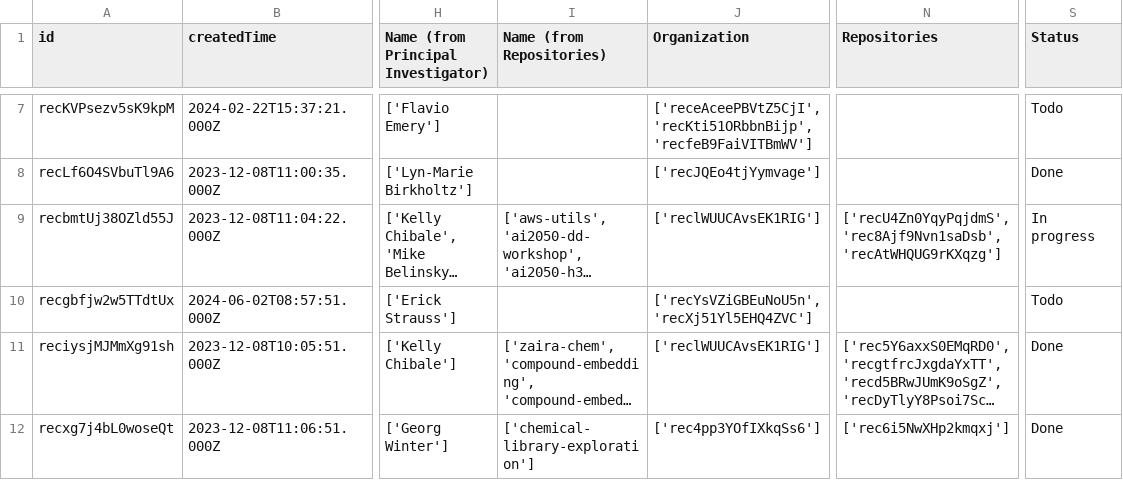
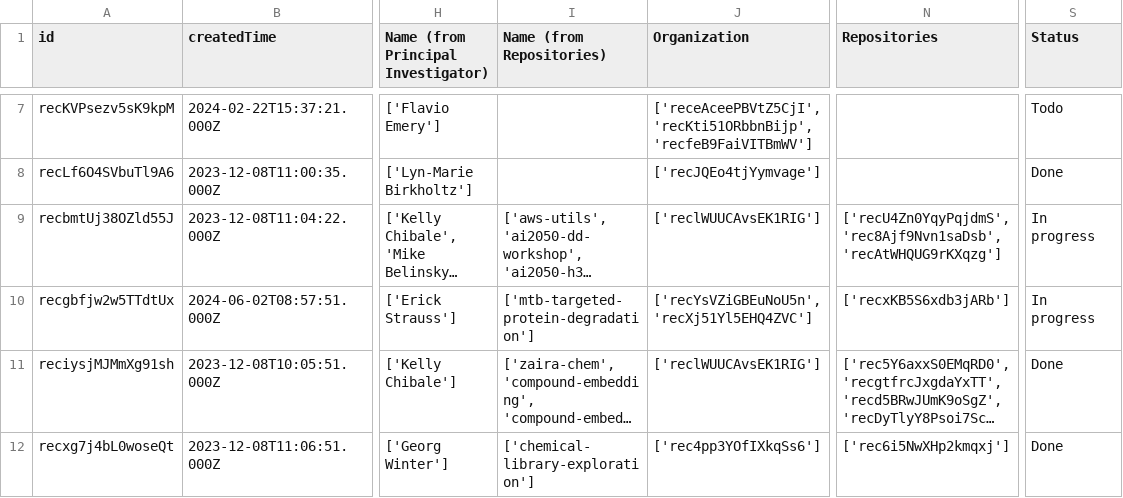
Before and after one commit to ersilia-os/ersilia-stats, a CSV file: data/Projects.csv, drawn as a sheet; only a part is shown, gaps mark what is left out; long unchanged cells end in …; the diff names each change by its address in the sheet, - before the commit and + after, or states it on an @@ line.

```diff
--- a/data/Projects.csv
+++ b/data/Projects.csv
-I10 (Name (from Repositories)): (empty)
+I10 (Name (from Repositories)): ['mtb-targeted-protein-degradation']
-N10 (Repositories): (empty)
+N10 (Repositories): ['recxKB5S6xdb3jARb']
-S10 (Status): Todo
+S10 (Status): In progress
```
Also changed, not shown: data/Models.csv, data/Publications.csv, 9 other files.
